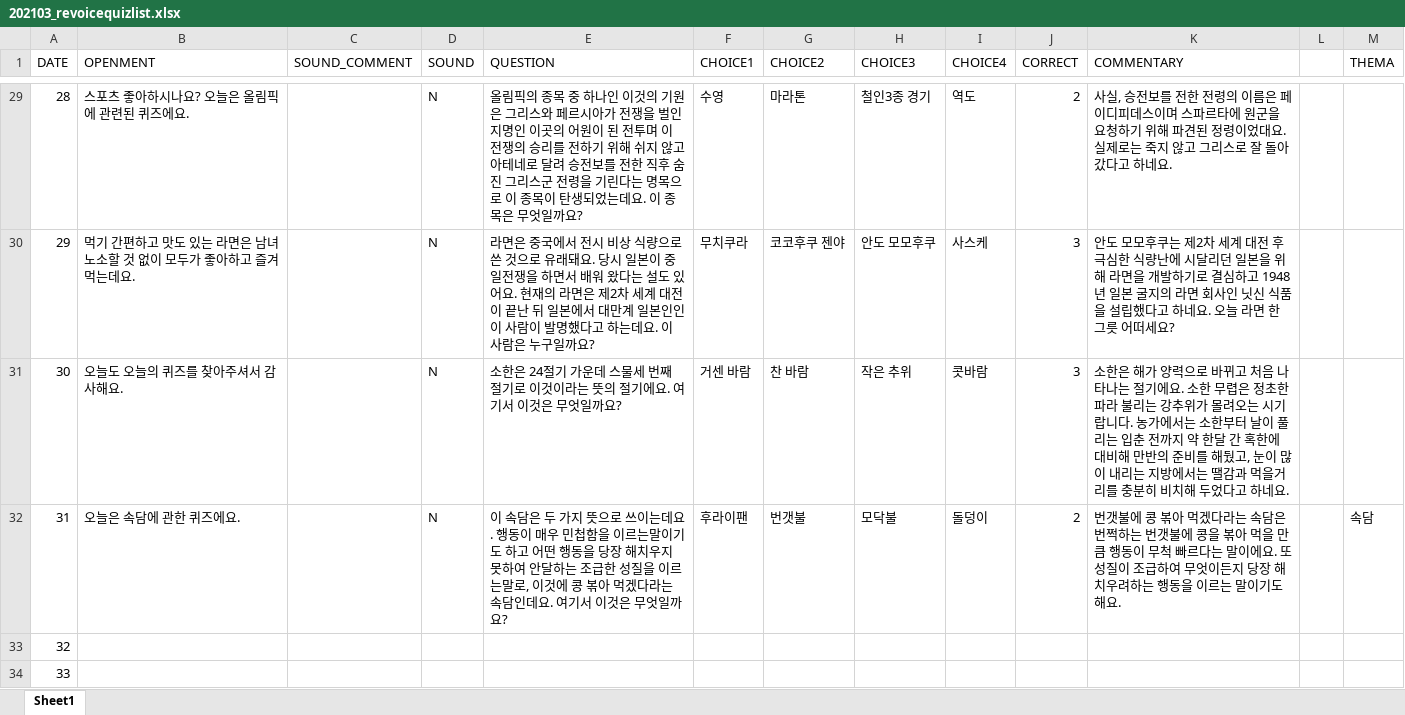
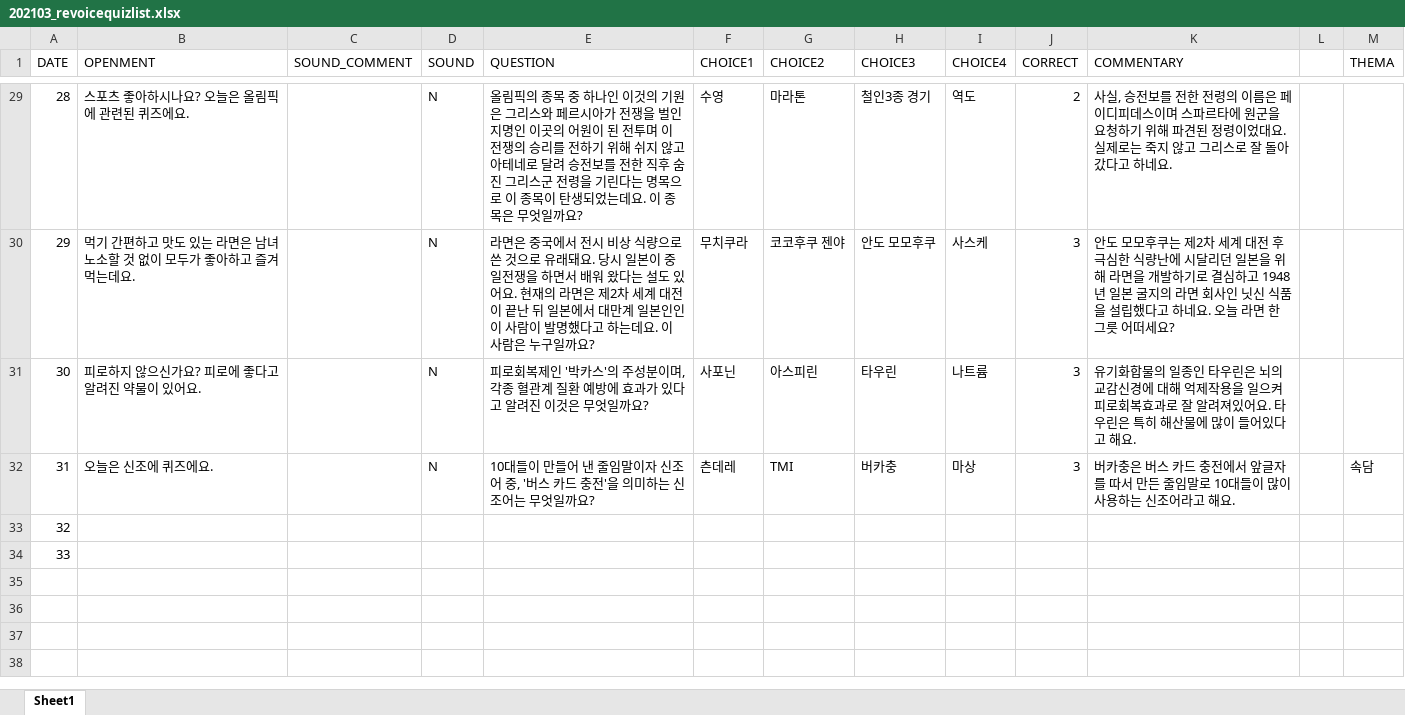
Before and after one commit to kkdung/todayquiz-server, an Excel workbook: resource/quiz/202103_revoicequizlist.xlsx, sheet Sheet1, drawn as a sheet; only a part is shown, gaps mark what is left out; values as stored, in another font and other column widths than the file's, no borders; the diff names each change by its address in the sheet, - before the commit and + after, or states it on an @@ line.

```diff
--- a/resource/quiz/202103_revoicequizlist.xlsx (sheet Sheet1)
+++ b/resource/quiz/202103_revoicequizlist.xlsx (sheet Sheet1)
-B31 (OPENMENT): 오늘도 오늘의 퀴즈를 찾아주셔서 감사해요.
+B31 (OPENMENT): 피로하지 않으신가요? 피로에 좋다고 알려진 약물이 있어요.
-E31 (QUESTION): 소한은 24절기 가운데 스물세 번째 절기로 이것이라는 뜻의 절기에요. 여기서 이것은…
+E31 (QUESTION): 피로회복제인 '박카스'의 주성분이며, 각종 혈관계 질환 예방에 효과가 있다고 알려진 이것은…
-F31 (CHOICE1): 거센 바람
+F31 (CHOICE1): 사포닌
-G31 (CHOICE2): 찬 바람
+G31 (CHOICE2): 아스피린
-H31 (CHOICE3): 작은 추위
+H31 (CHOICE3): 타우린
-I31 (CHOICE4): 콧바람
+I31 (CHOICE4): 나트륨
-K31 (COMMENTARY): 소한은 해가 양력으로 바뀌고 처음 나타나는 절기에요. 소한 무렵은 정초한파라 불리는 강추위가 몰려오는 시기랍니다. 농가에서는 소한부터 날이 풀리는 입춘 전까지 약 한달 간 혹한에 대비해 만반의 준비를 해뒀고, 눈이 많이 내리는 지방에서는 땔감과 먹을거리를 충분히 비치해 두었다고 하네요.
+K31 (COMMENTARY): 유기화합물의 일종인 타우린은 뇌의 교감신경에 대해 억제작용을 일으켜 피로회복효과로 잘 알려져있어요. 타우린은 특히 해산물에 많이 들어있다고 해요.
-B32 (OPENMENT): 오늘은 속담에 관한 퀴즈에요.
+B32 (OPENMENT): 오늘은 신조에 퀴즈에요.
-E32 (QUESTION): 이 속담은 두 가지 뜻으로 쓰이는데요. 행동이 매우 민첩함을 이르는말이기도 하고 어떤 행동을 당장 해치우지 못하여 안달하는 조급한 성질을 이르는말로, 이것에 콩 볶아 먹겠다라는 속담인데요. 여기서 이것은 무엇일…
+E32 (QUESTION): 10대들이 만들어 낸 줄임말이자 신조어 중, '버스 카드 충전'을 의미하는 신조어는 무엇일…
-F32 (CHOICE1): 후라이팬
+F32 (CHOICE1): 츤데레
-G32 (CHOICE2): 번갯불
+G32 (CHOICE2): TMI
-H32 (CHOICE3): 모닥불
+H32 (CHOICE3): 버카충
-I32 (CHOICE4): 돌덩이
+I32 (CHOICE4): 마상
-J32 (CORRECT): 2
+J32 (CORRECT): 3
-K32 (COMMENTARY): 번갯불에 콩 볶아 먹겠다라는 속담은 번쩍하는 번갯불에 콩을 볶아 먹을 만큼 행동이 무척 빠르다는 말이에요. 또 성질이 조급하여 무엇이든지 당장 해치우려하는 행동을 이르는 말이기도 해요.
+K32 (COMMENTARY): 버카충은 버스 카드 충전에서 앞글자를 따서 만든 줄임말로 10대들이 많이 사용하는 신조어라고 해요.
```
Also changed, not shown: resource/quiz/202104_revoicequizlist.xlsx, 3 other files.
